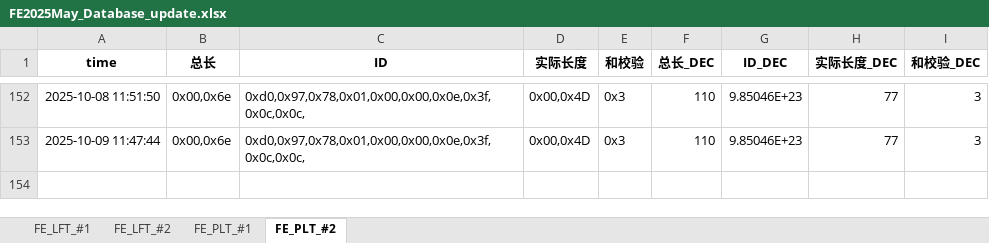
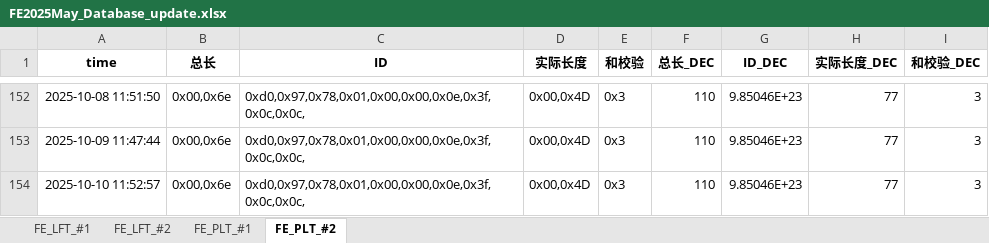
Before and after one commit to weichencsu/tbo_may2025, an Excel workbook: FE2025May_Database_update.xlsx, sheet FE_PLT_#2, drawn as a sheet; only a part is shown, gaps mark what is left out; values as stored, in another font and other column widths than the file's, no borders; the diff names each change by its address in the sheet, - before the commit and + after, or states it on an @@ line.

```diff
--- a/FE2025May_Database_update.xlsx (sheet FE_PLT_#2)
+++ b/FE2025May_Database_update.xlsx (sheet FE_PLT_#2)
+row 154: 2025-10-10 11:52:57 | 0x00,0x6e | 0xd0,0x97,0x78,0x01,0x00,0x00,0x0e,0x3f,0x0c,0x0c, | 0x00,0x4D | 0x3 | 110 | 9.85046E+23 | 77 | 3
```
Also changed, not shown: sheet FE_PLT_#1, sheet FE_LFT_#2, sheet FE_LFT_#1.
